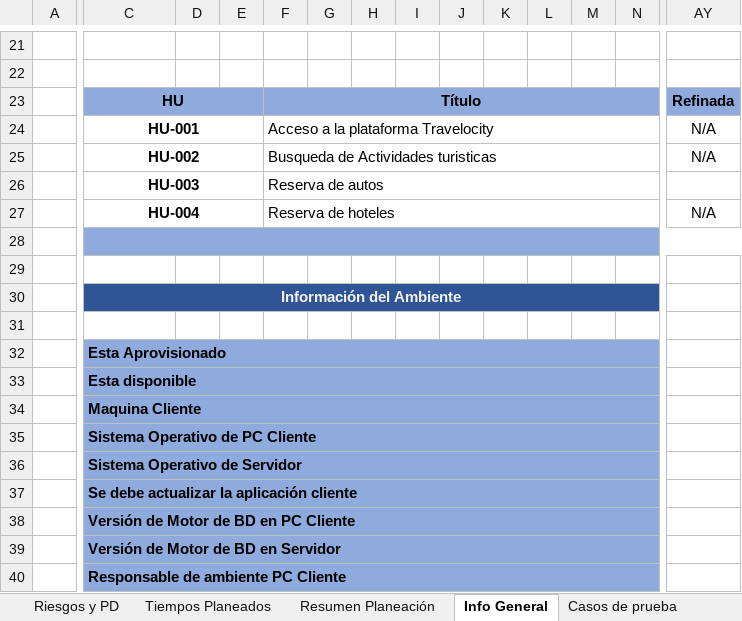
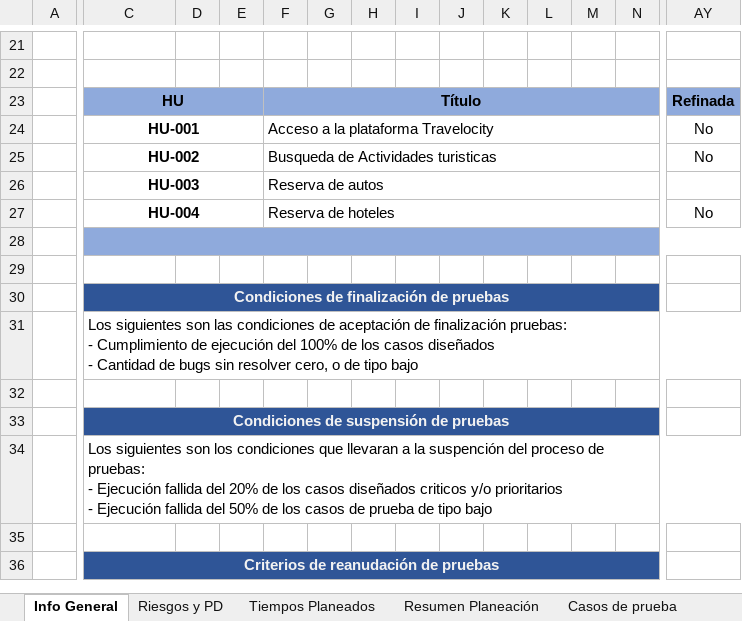
Before and after one commit to vanagumar1203/PruebaTecnica_Devco_VanessaAgudelo, an Excel workbook: PruebaTecnica_VanessaAgudelo.xlsm, sheet Info General, drawn as a sheet; only a part is shown, gaps mark what is left out; values as stored, in another font and other column widths than the file's, no borders; charts and pictures not drawn; removed rows and columns are numbered as before the commit, all else as after; rows hold the shown columns only; ↵ is a line break in a cell; the diff covers the shown part only; the diff names each change by its address in the sheet, - before the commit and + after, or states it on an @@ line.

```diff
--- a/PruebaTecnica_VanessaAgudelo.xlsm (sheet Info General)
+++ b/PruebaTecnica_VanessaAgudelo.xlsm (sheet Info General)
@@ sheet tab order changed: Info General | Riesgos y PD | Tiempos Planeados | Resumen Planeación | Casos de prueba @@
-AY24:AY25: N/A
+AY24:AY25: No
-AY27: N/A
+AY27: No
-C30: Información del Ambiente
+C30: Condiciones de finalización de pruebas
+row 31:  | Los siguientes son las condiciones de aceptación de finalización pruebas: ↵ - Cumplimiento de ejecución del 100% de los casos diseñados ↵ - Cantidad de bugs sin resolver cero, o de tipo bajo
-row 32:  | Esta Aprovisionado
-row 33:  | Esta disponible
-row 34:  | Maquina Cliente
-row 35:  | Sistema Operativo de PC Cliente
-C33: Sistema Operativo de Servidor
+C33: Condiciones de suspensión de pruebas
-C33:N33 fill: #8FAADC
+C33:N33 fill: #2F5597
@@ C33 text colour: black → #F2F2F2, alignment: left → center @@
-C36:Q36 merged
+C33:O33 merged
-row 37:  | Se debe actualizar la aplicación cliente
-row 38:  | Versión de Motor de BD en PC Cliente
+row 34:  | Los siguientes son los condiciones que llevaran a la suspención del proceso de pruebas: ↵ - Ejecución fallida del 20% de los casos diseñados criticos y/o prioritarios ↵ - Ejecución fallida del 50% de los casos de prueba de tipo bajo
-row 35:  | Versión de Motor de BD en Servidor
+row 35: (empty)
-C35:N35 fill: #8FAADC
+C35:N35 fill: none
-C39:Q39 merged
-C36: Responsable de ambiente PC Cliente
+C36: Criterios de reanudación de pruebas
-C36:N36 fill: #8FAADC
+C36:N36 fill: #2F5597
@@ C36 text colour: black → #F2F2F2, alignment: left → center @@
-C40:Q40 merged
+C36:O36 merged
```
Also changed, not shown: 2 edited cells, cell formats and merged cells elsewhere in this sheet, sheet Resumen C.P., sheet Reporte Seguimiento, sheet Casos de prueba, sheet Certificación, sheet Incidentes, sheet Resumen Planeación, hidden cells, charts or pictures.
